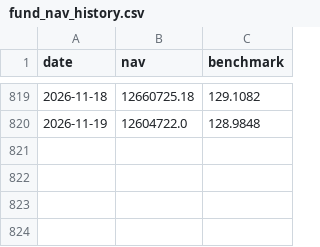
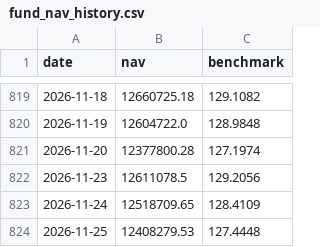
Before and after one commit to Sbirrondi/sfc-portfolio-tracker, a CSV file: data/fund_nav_history.csv, drawn as a sheet; only a part is shown, gaps mark what is left out.

```diff
--- a/data/fund_nav_history.csv
+++ b/data/fund_nav_history.csv
@@ -820 +820,5 @@ date,nav,benchmark
 2026-11-19,12604722.0,128.9848
+2026-11-20,12377800.28,127.1974
+2026-11-23,12611078.5,129.2056
+2026-11-24,12518709.65,128.4109
+2026-11-25,12408279.53,127.4448
```
Also changed, not shown: data/fund_positions.csv, data/fund_transactions.csv, 2 other files.
